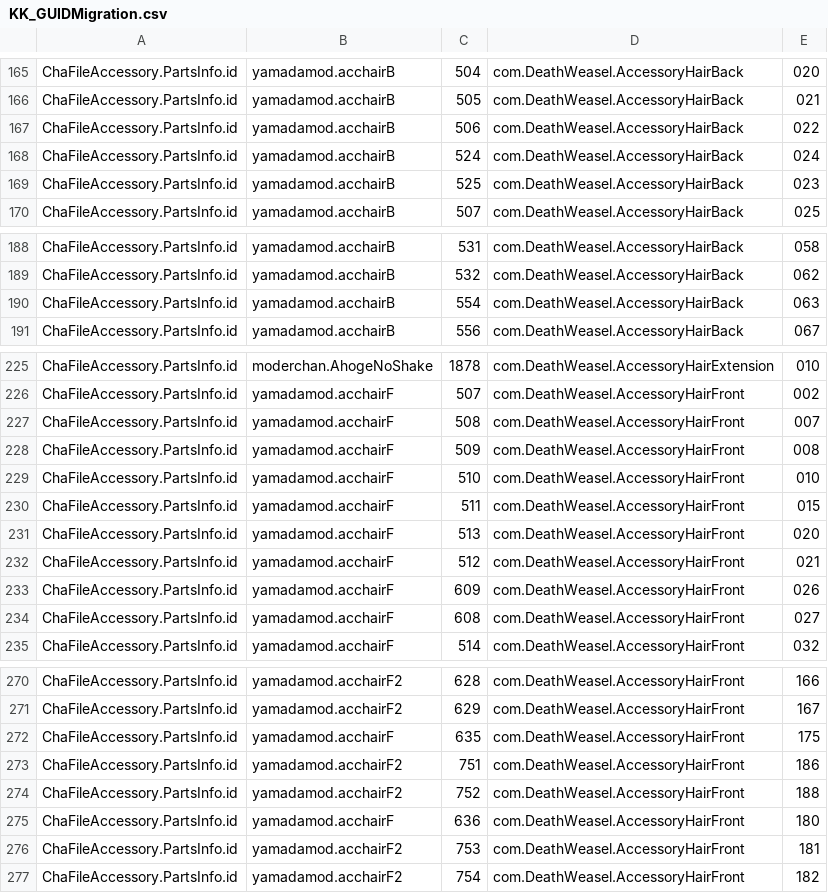
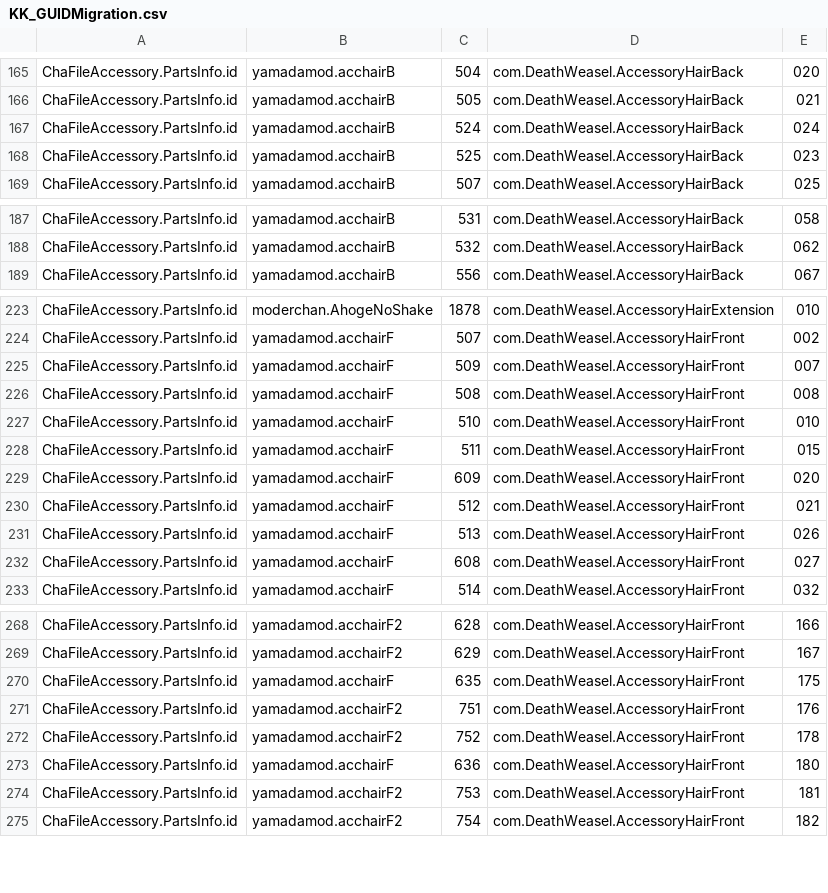
Before and after one commit to IllusionMods/KK_Plugins, a CSV file: KK_GUIDMigration/KK_GUIDMigration.csv, drawn as a sheet; only a part is shown, gaps mark what is left out.

Commit message:
Fix migration info

```diff
--- a/KK_GUIDMigration/KK_GUIDMigration.csv
+++ b/KK_GUIDMigration/KK_GUIDMigration.csv
@@ -166,3 +166,2 @@ ChaFileAccessory.PartsInfo.id,yamadamod.acchairB,504,com.DeathWeasel.AccessoryHa
 ChaFileAccessory.PartsInfo.id,yamadamod.acchairB,505,com.DeathWeasel.AccessoryHairBack,021
-ChaFileAccessory.PartsInfo.id,yamadamod.acchairB,506,com.DeathWeasel.AccessoryHairBack,022
 ChaFileAccessory.PartsInfo.id,yamadamod.acchairB,524,com.DeathWeasel.AccessoryHairBack,024
@@ -189,3 +188,2 @@ ChaFileAccessory.PartsInfo.id,yamadamod.acchairB,531,com.DeathWeasel.AccessoryHa
 ChaFileAccessory.PartsInfo.id,yamadamod.acchairB,532,com.DeathWeasel.AccessoryHairBack,062
-ChaFileAccessory.PartsInfo.id,yamadamod.acchairB,554,com.DeathWeasel.AccessoryHairBack,063
 ChaFileAccessory.PartsInfo.id,yamadamod.acchairB,556,com.DeathWeasel.AccessoryHairBack,067
@@ -226,9 +224,9 @@ ChaFileAccessory.PartsInfo.id,moderchan.AhogeNoShake,1878,com.DeathWeasel.Access
 ChaFileAccessory.PartsInfo.id,yamadamod.acchairF,507,com.DeathWeasel.AccessoryHairFront,002
-ChaFileAccessory.PartsInfo.id,yamadamod.acchairF,508,com.DeathWeasel.AccessoryHairFront,007
-ChaFileAccessory.PartsInfo.id,yamadamod.acchairF,509,com.DeathWeasel.AccessoryHairFront,008
+ChaFileAccessory.PartsInfo.id,yamadamod.acchairF,509,com.DeathWeasel.AccessoryHairFront,007
+ChaFileAccessory.PartsInfo.id,yamadamod.acchairF,508,com.DeathWeasel.AccessoryHairFront,008
 ChaFileAccessory.PartsInfo.id,yamadamod.acchairF,510,com.DeathWeasel.AccessoryHairFront,010
 ChaFileAccessory.PartsInfo.id,yamadamod.acchairF,511,com.DeathWeasel.AccessoryHairFront,015
-ChaFileAccessory.PartsInfo.id,yamadamod.acchairF,513,com.DeathWeasel.AccessoryHairFront,020
+ChaFileAccessory.PartsInfo.id,yamadamod.acchairF,609,com.DeathWeasel.AccessoryHairFront,020
 ChaFileAccessory.PartsInfo.id,yamadamod.acchairF,512,com.DeathWeasel.AccessoryHairFront,021
-ChaFileAccessory.PartsInfo.id,yamadamod.acchairF,609,com.DeathWeasel.AccessoryHairFront,026
+ChaFileAccessory.PartsInfo.id,yamadamod.acchairF,513,com.DeathWeasel.AccessoryHairFront,026
 ChaFileAccessory.PartsInfo.id,yamadamod.acchairF,608,com.DeathWeasel.AccessoryHairFront,027
@@ -272,4 +270,4 @@ ChaFileAccessory.PartsInfo.id,yamadamod.acchairF2,629,com.DeathWeasel.AccessoryH
 ChaFileAccessory.PartsInfo.id,yamadamod.acchairF,635,com.DeathWeasel.AccessoryHairFront,175
-ChaFileAccessory.PartsInfo.id,yamadamod.acchairF2,751,com.DeathWeasel.AccessoryHairFront,186
-ChaFileAccessory.PartsInfo.id,yamadamod.acchairF2,752,com.DeathWeasel.AccessoryHairFront,188
+ChaFileAccessory.PartsInfo.id,yamadamod.acchairF2,751,com.DeathWeasel.AccessoryHairFront,176
+ChaFileAccessory.PartsInfo.id,yamadamod.acchairF2,752,com.DeathWeasel.AccessoryHairFront,178
 ChaFileAccessory.PartsInfo.id,yamadamod.acchairF,636,com.DeathWeasel.AccessoryHairFront,180
```
